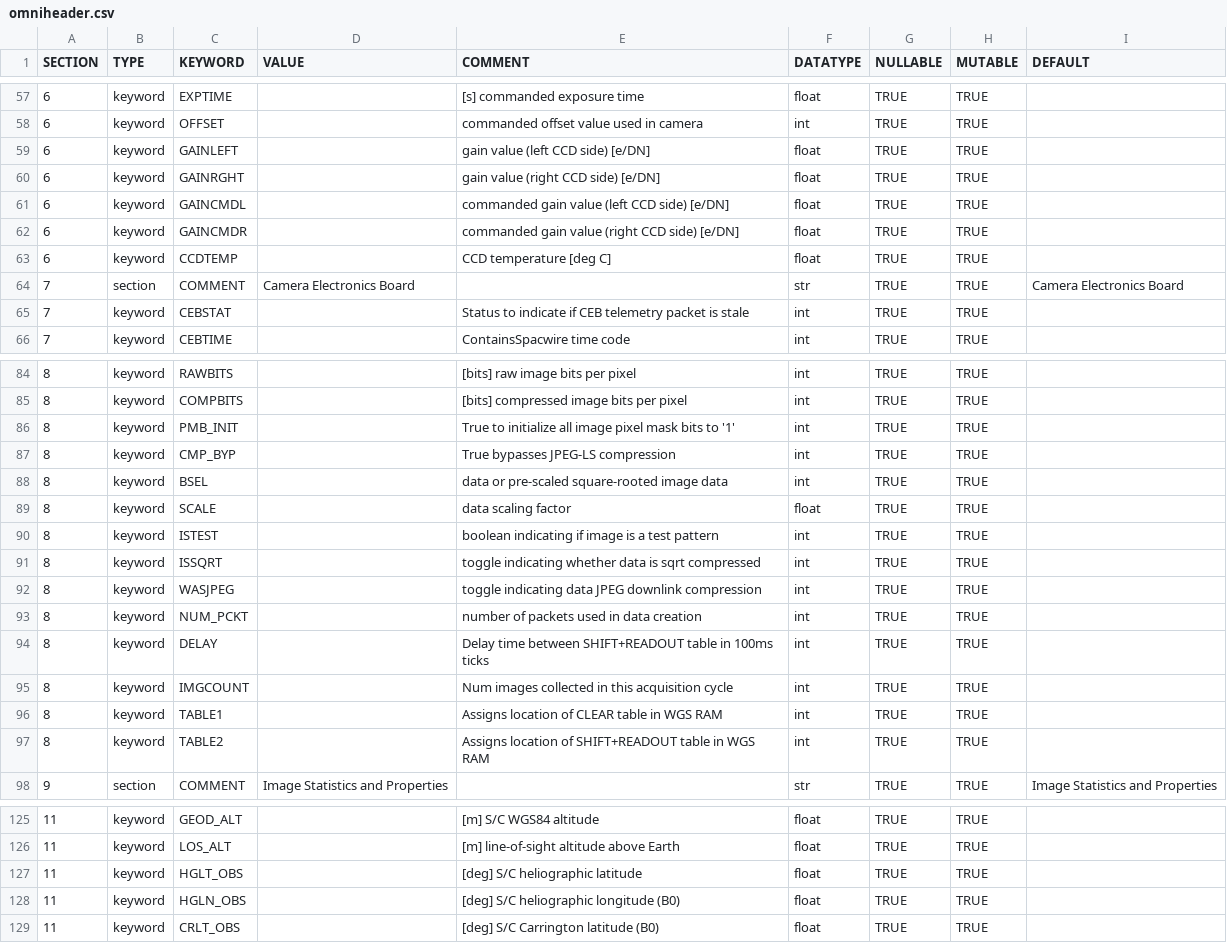
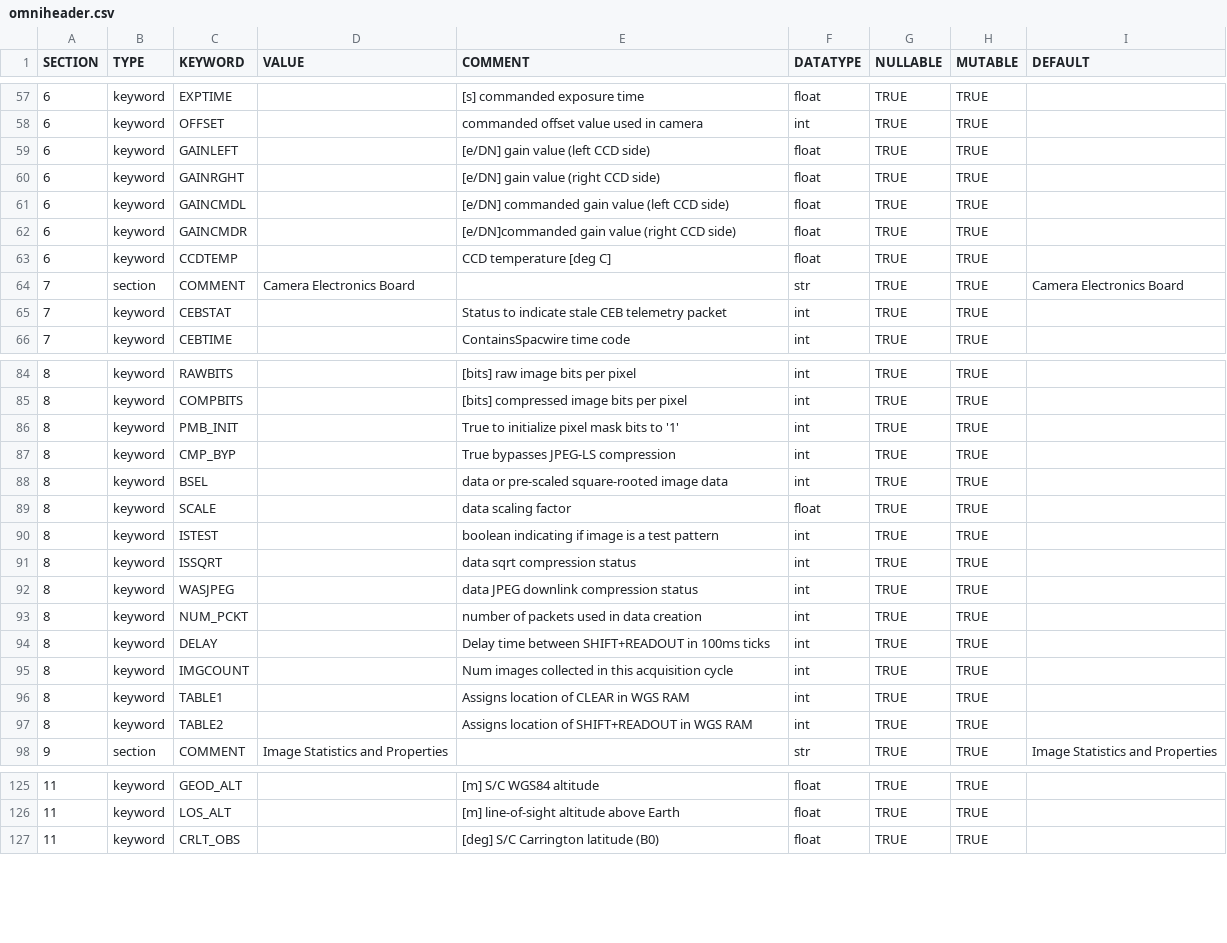
Before and after one commit to raphael-attie/punchbowl, a CSV file: punchbowl/data/data/omniheader.csv, drawn as a sheet; only a part is shown, gaps mark what is left out; the diff covers the shown part only.

Commit message:
tidies up FITS header comment length

```diff
--- a/punchbowl/data/data/omniheader.csv
+++ b/punchbowl/data/data/omniheader.csv
@@ -58,9 +58,9 @@ SECTION,TYPE,KEYWORD,VALUE,COMMENT,DATATYPE,NULLABLE,MUTABLE,DEFAULT
 6,keyword,OFFSET,,commanded offset value used in camera,int,TRUE,TRUE,
-6,keyword,GAINLEFT,,gain value (left CCD side) [e/DN],float,TRUE,TRUE,
-6,keyword,GAINRGHT,,gain value (right CCD side) [e/DN],float,TRUE,TRUE,
-6,keyword,GAINCMDL,,commanded gain value (left CCD side) [e/DN],float,TRUE,TRUE,
-6,keyword,GAINCMDR,,commanded gain value (right CCD side) [e/DN],float,TRUE,TRUE,
+6,keyword,GAINLEFT,,[e/DN] gain value (left CCD side),float,TRUE,TRUE,
+6,keyword,GAINRGHT,,[e/DN] gain value (right CCD side),float,TRUE,TRUE,
+6,keyword,GAINCMDL,,[e/DN] commanded gain value (left CCD side),float,TRUE,TRUE,
+6,keyword,GAINCMDR,,[e/DN]commanded gain value (right CCD side),float,TRUE,TRUE,
 6,keyword,CCDTEMP,,CCD temperature [deg C],float,TRUE,TRUE,
 7,section,COMMENT,Camera Electronics Board,,str,TRUE,TRUE,Camera Electronics Board
-7,keyword,CEBSTAT,,Status to indicate if CEB telemetry packet is stale,int,TRUE,TRUE,
+7,keyword,CEBSTAT,,Status to indicate stale CEB telemetry packet,int,TRUE,TRUE,
 7,keyword,CEBTIME,,ContainsSpacwire time code,int,TRUE,TRUE,
@@ -85,3 +85,3 @@ SECTION,TYPE,KEYWORD,VALUE,COMMENT,DATATYPE,NULLABLE,MUTABLE,DEFAULT
 8,keyword,COMPBITS,,[bits] compressed image bits per pixel,int,TRUE,TRUE,
-8,keyword,PMB_INIT,,True to initialize all image pixel mask bits to '1',int,TRUE,TRUE,
+8,keyword,PMB_INIT,,True to initialize pixel mask bits to '1',int,TRUE,TRUE,
 8,keyword,CMP_BYP,,True bypasses JPEG-LS compression ,int,TRUE,TRUE,
@@ -90,9 +90,9 @@ SECTION,TYPE,KEYWORD,VALUE,COMMENT,DATATYPE,NULLABLE,MUTABLE,DEFAULT
 8,keyword,ISTEST,,boolean indicating if image is a test pattern,int,TRUE,TRUE,
-8,keyword,ISSQRT,,toggle indicating whether data is sqrt compressed,int,TRUE,TRUE,
-8,keyword,WASJPEG,,toggle indicating data JPEG downlink compression,int,TRUE,TRUE,
+8,keyword,ISSQRT,,data sqrt compression status,int,TRUE,TRUE,
+8,keyword,WASJPEG,,data JPEG downlink compression status,int,TRUE,TRUE,
 8,keyword,NUM_PCKT,,number of packets used in data creation,int,TRUE,TRUE,
-8,keyword,DELAY,,Delay time between SHIFT+READOUT table in 100ms ticks,int,TRUE,TRUE,
+8,keyword,DELAY,,Delay time between SHIFT+READOUT in 100ms ticks,int,TRUE,TRUE,
 8,keyword,IMGCOUNT,,Num images collected in this acquisition cycle,int,TRUE,TRUE,
-8,keyword,TABLE1,,Assigns location of CLEAR table in WGS RAM,int,TRUE,TRUE,
-8,keyword,TABLE2,,Assigns location of SHIFT+READOUT table in WGS RAM,int,TRUE,TRUE,
+8,keyword,TABLE1,,Assigns location of CLEAR in WGS RAM,int,TRUE,TRUE,
+8,keyword,TABLE2,,Assigns location of SHIFT+READOUT in WGS RAM,int,TRUE,TRUE,
 9,section,COMMENT,Image Statistics and Properties,,str,TRUE,TRUE,Image Statistics and Properties
@@ -126,4 +126,2 @@ SECTION,TYPE,KEYWORD,VALUE,COMMENT,DATATYPE,NULLABLE,MUTABLE,DEFAULT
 11,keyword,LOS_ALT,,[m] line-of-sight altitude above Earth,float,TRUE,TRUE,
-11,keyword,HGLT_OBS,,[deg] S/C heliographic latitude,float,TRUE,TRUE,
-11,keyword,HGLN_OBS,,[deg] S/C heliographic longitude (B0),float,TRUE,TRUE,
 11,keyword,CRLT_OBS,,[deg] S/C Carrington latitude (B0),float,TRUE,TRUE,
```
Also changed, not shown: 3 edited cells elsewhere in this file.
